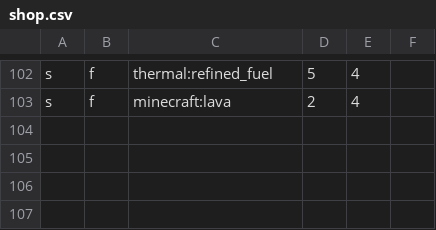
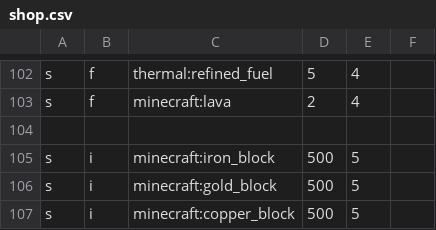
Before and after one commit to adamico/mechanical-mastery-plus, a CSV file: config/adminshop/shop.csv, drawn as a sheet; only a part is shown, gaps mark what is left out; the diff names each change by its address in the sheet, - before the commit and + after, or states it on an @@ line.

```diff
--- a/config/adminshop/shop.csv
+++ b/config/adminshop/shop.csv
+row 104: (empty)
+row 105: s | i | minecraft:iron_block | 500 | 5
+row 106: s | i | minecraft:gold_block | 500 | 5
+row 107: s | i | minecraft:copper_block | 500 | 5
```
Also changed, not shown: 1 other file.
